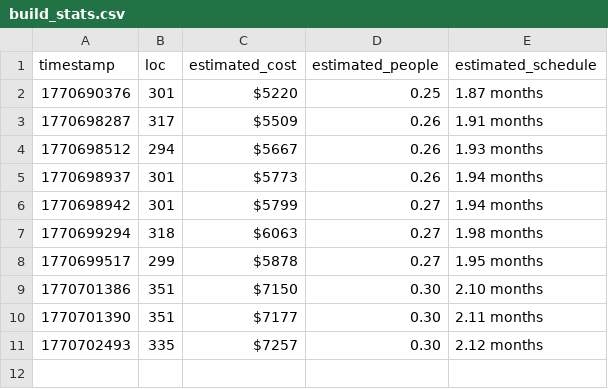
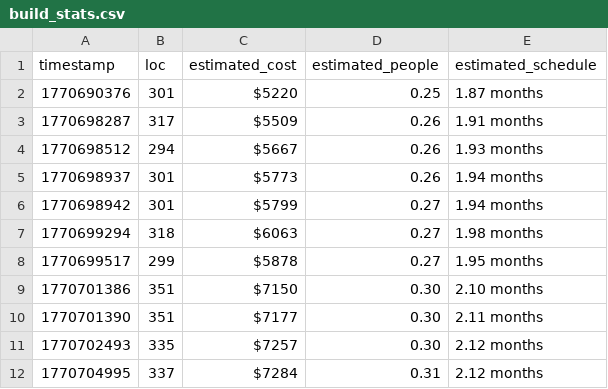
Before and after one commit to mikedesu/raylib-rpg-rust, a CSV file: build_stats.csv, drawn as a sheet; the diff names each change by its address in the sheet, - before the commit and + after, or states it on an @@ line.

```diff
--- a/build_stats.csv
+++ b/build_stats.csv
+row 12: 1770704995 | 337 | $7284 | 0.31 | 2.12 months
```
Also changed, not shown: 1 other file.
